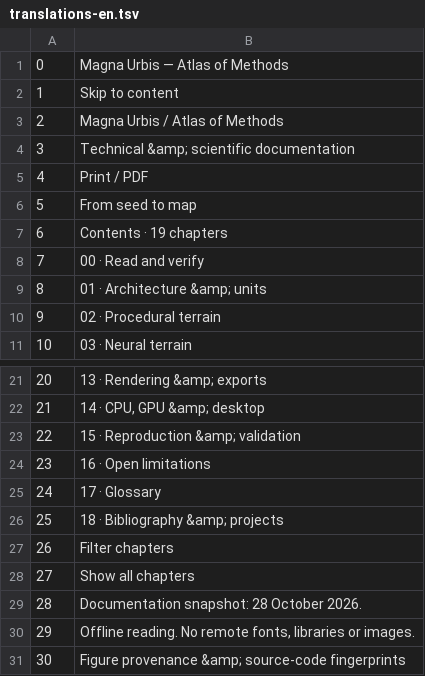
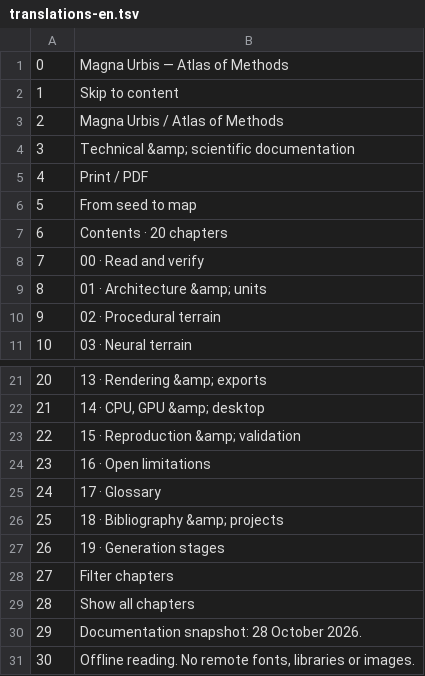
Before and after one commit to dunkean/magna-urbis, a TSV file: docs/scientific/translations-en.tsv, drawn as a sheet; only a part is shown, gaps mark what is left out; the shorter side is filled out with more unchanged rows; addresses are those after the commit; the diff names each change by its address in the sheet, - before the commit and + after, or states it on an @@ line.

```diff
--- a/docs/scientific/translations-en.tsv
+++ b/docs/scientific/translations-en.tsv
-B7: Contents · 19 chapters
+B7: Contents · 20 chapters
+row 27: 26 | 19 · Generation stages
@@ column A renumbered from row 28 down @@
```
Also changed, not shown: 15 other files.
